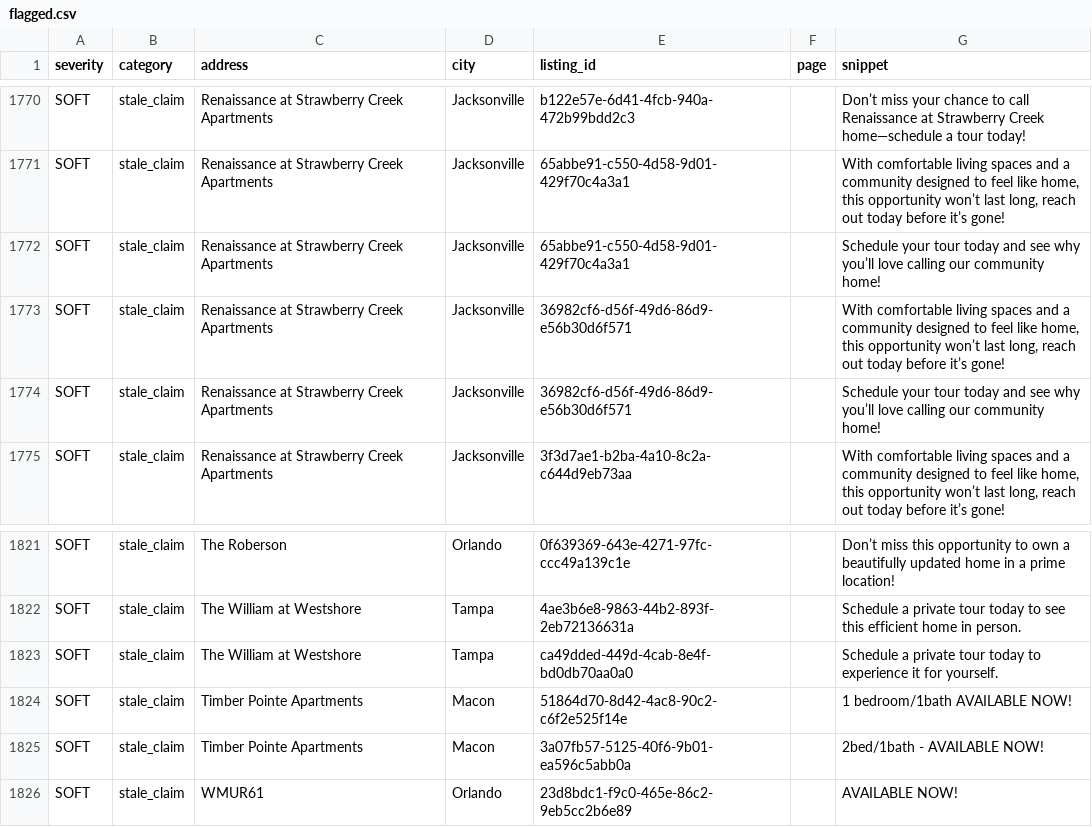
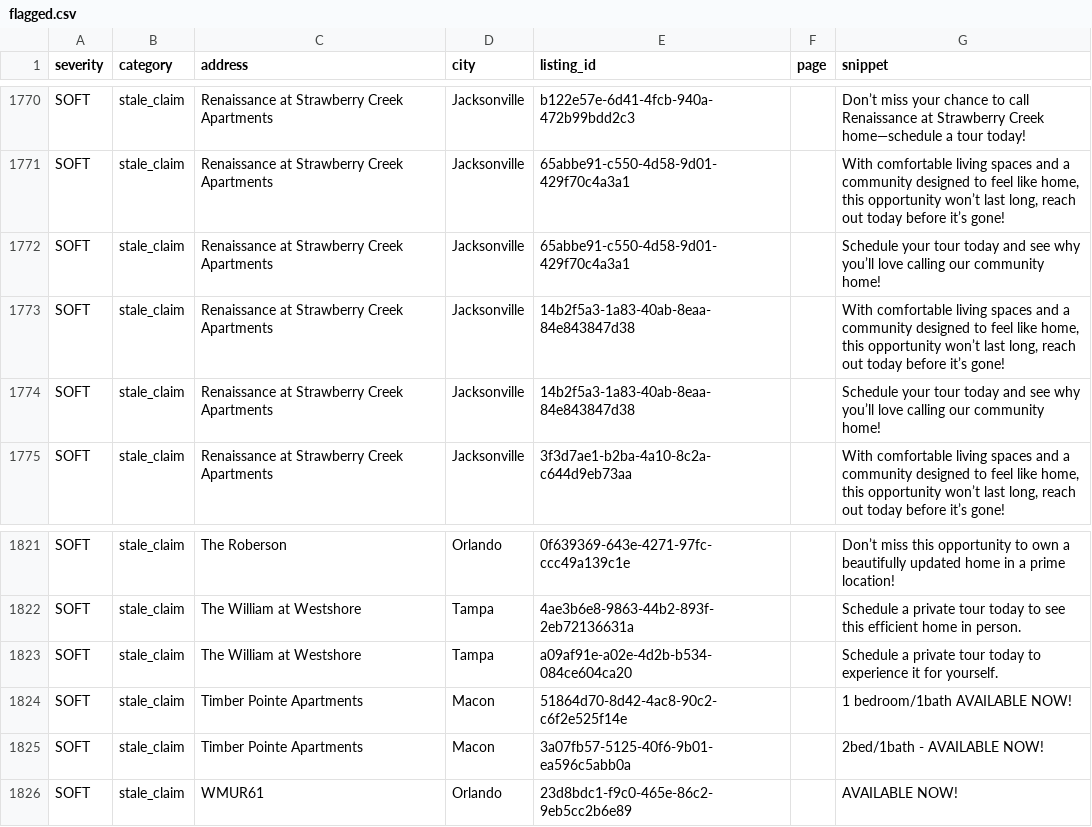
Before and after one commit to dariusking69/atrium-portfolio, a CSV file: review/flagged.csv, drawn as a sheet; only a part is shown, gaps mark what is left out.

```diff
--- a/review/flagged.csv
+++ b/review/flagged.csv
@@ -1772,4 +1772,4 @@ SOFT,stale_claim,Renaissance at Strawberry Creek Apartments,Jacksonville,65abbe9
 SOFT,stale_claim,Renaissance at Strawberry Creek Apartments,Jacksonville,65abbe91-c550-4d58-9d01-429f70c4a3a1,,Schedule your tour today and see why you’ll love calling our community home!
-SOFT,stale_claim,Renaissance at Strawberry Creek Apartments,Jacksonville,36982cf6-d56f-49d6-86d9-e56b30d6f571,,"With comfortable living spaces and a community designed to feel like home, this opportunity won’t last long, reach out today before it’s gone!"
-SOFT,stale_claim,Renaissance at Strawberry Creek Apartments,Jacksonville,36982cf6-d56f-49d6-86d9-e56b30d6f571,,Schedule your tour today and see why you’ll love calling our community home!
+SOFT,stale_claim,Renaissance at Strawberry Creek Apartments,Jacksonville,14b2f5a3-1a83-40ab-8eaa-84e843847d38,,"With comfortable living spaces and a community designed to feel like home, this opportunity won’t last long, reach out today before it’s gone!"
+SOFT,stale_claim,Renaissance at Strawberry Creek Apartments,Jacksonville,14b2f5a3-1a83-40ab-8eaa-84e843847d38,,Schedule your tour today and see why you’ll love calling our community home!
 SOFT,stale_claim,Renaissance at Strawberry Creek Apartments,Jacksonville,3f3d7ae1-b2ba-4a10-8c2a-c644d9eb73aa,,"With comfortable living spaces and a community designed to feel like home, this opportunity won’t last long, reach out today before it’s gone!"
@@ -1822,3 +1822,3 @@ SOFT,stale_claim,The Roberson,Orlando,0f639369-643e-4271-97fc-ccc49a139c1e,,Don
 SOFT,stale_claim,The William at Westshore,Tampa,4ae3b6e8-9863-44b2-893f-2eb72136631a,,Schedule a private tour today to see this efficient home in person.
-SOFT,stale_claim,The William at Westshore,Tampa,ca49dded-449d-4cab-8e4f-bd0db70aa0a0,,Schedule a private tour today to experience it for yourself.
+SOFT,stale_claim,The William at Westshore,Tampa,a09af91e-a02e-4d2b-b534-084ce604ca20,,Schedule a private tour today to experience it for yourself.
 SOFT,stale_claim,Timber Pointe Apartments,Macon,51864d70-8d42-4ac8-90c2-c6f2e525f14e,,1 bedroom/1bath AVAILABLE NOW!
```
Also changed, not shown: 16 other files.
